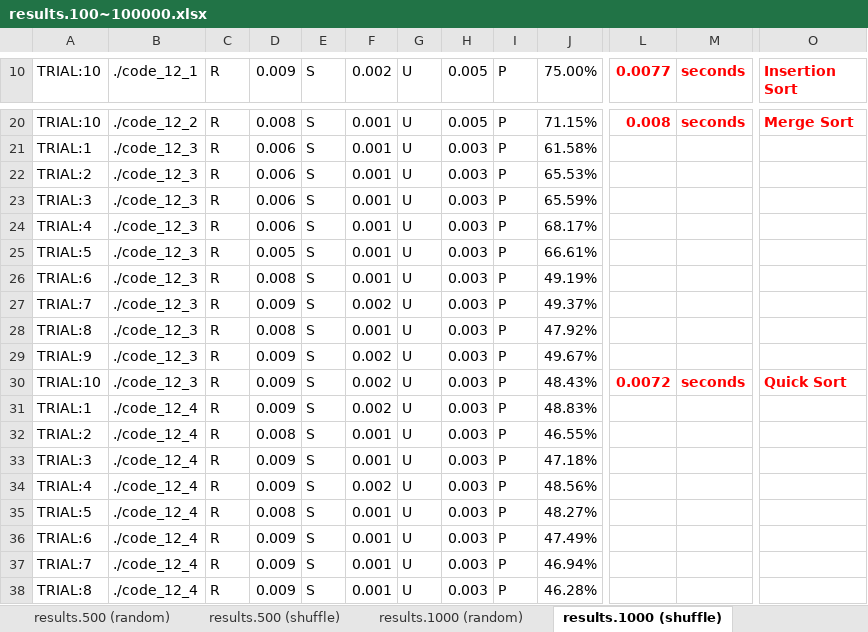
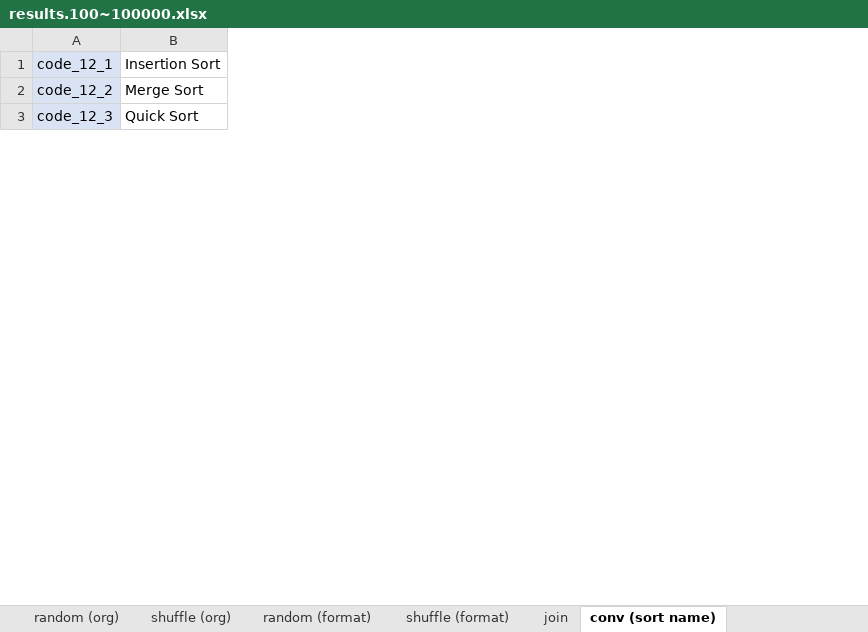
Before and after one commit to renpoo/AlgorithmicVisualizations, an Excel workbook: docs/sort-viz/iter_tests/results.100~100000.xlsx, sheet conv (sort name), drawn as a sheet; only a part is shown, gaps mark what is left out; values as stored, in another font and other column widths than the file's, no borders; removed rows and columns are numbered as before the commit, all else as after; rows hold the shown columns only; the diff covers the shown part only; the diff names each change by its address in the sheet, - before the commit and + after, or states it on an @@ line.

Commit message:
Fix the test condition bug and refine the resulting .xlsx.

```diff
--- a/docs/sort-viz/iter_tests/results.100~100000.xlsx (sheet conv (sort name))
+++ b/docs/sort-viz/iter_tests/results.100~100000.xlsx (sheet conv (sort name))
-sheet tab: results.1000 (random)
+sheet tab: shuffle (format)
-sheet tab: results.1000 (shuffle)
+sheet tab: conv (sort name)
-sheet tab: results.500 (shuffle)
+sheet tab: random (org)
+sheet tab: random (format)
+sheet tab: join
-column A (TRIAL:10), row 20: TRIAL:10; row 30: TRIAL:10
-column B (./code_12_1), row 20: ./code_12_2; row 30: ./code_12_3
-column C (R), row 20: R; row 30: R
-column D (0.009), row 20: 0.008; row 30: 0.009
-column E (S), row 20: S; row 30: S
-column F (0.002), row 20: 0.001; row 30: 0.002
-column G (U), row 20: U; row 30: U
-column H (0.005), row 20: 0.005; row 30: 0.003
-column I (P), row 20: P; row 30: P
-column J (75.00%), row 20: 71.15%; row 30: 48.43%
-column L (0.0077), row 20: 0.008; row 30: 0.0072
-column M (seconds), row 20: seconds; row 30: seconds
+column A (code_12_1), rows 2-3: code_12_2 | code_12_3
@@ B1 bold: on → off, text colour: #FF0000 → black @@
@@ B2 bold: on → off, text colour: #FF0000 → black @@
-row 21: TRIAL:1 | ./code_12_3 | R | 0.006 | S | 0.001 | U | 0.003 | P | 61.58%
-row 22: TRIAL:2 | ./code_12_3 | R | 0.006 | S | 0.001 | U | 0.003 | P | 65.53%
-row 23: TRIAL:3 | ./code_12_3 | R | 0.006 | S | 0.001 | U | 0.003 | P | 65.59%
-row 24: TRIAL:4 | ./code_12_3 | R | 0.006 | S | 0.001 | U | 0.003 | P | 68.17%
-row 25: TRIAL:5 | ./code_12_3 | R | 0.005 | S | 0.001 | U | 0.003 | P | 66.61%
-row 26: TRIAL:6 | ./code_12_3 | R | 0.008 | S | 0.001 | U | 0.003 | P | 49.19%
-row 27: TRIAL:7 | ./code_12_3 | R | 0.009 | S | 0.002 | U | 0.003 | P | 49.37%
-row 28: TRIAL:8 | ./code_12_3 | R | 0.008 | S | 0.001 | U | 0.003 | P | 47.92%
-row 29: TRIAL:9 | ./code_12_3 | R | 0.009 | S | 0.002 | U | 0.003 | P | 49.67%
@@ B3 bold: on → off, text colour: #FF0000 → black @@
-row 31: TRIAL:1 | ./code_12_4 | R | 0.009 | S | 0.002 | U | 0.003 | P | 48.83%
-row 32: TRIAL:2 | ./code_12_4 | R | 0.008 | S | 0.001 | U | 0.003 | P | 46.55%
-row 33: TRIAL:3 | ./code_12_4 | R | 0.009 | S | 0.001 | U | 0.003 | P | 47.18%
-row 34: TRIAL:4 | ./code_12_4 | R | 0.009 | S | 0.002 | U | 0.003 | P | 48.56%
-row 35: TRIAL:5 | ./code_12_4 | R | 0.008 | S | 0.001 | U | 0.003 | P | 48.27%
-row 36: TRIAL:6 | ./code_12_4 | R | 0.009 | S | 0.001 | U | 0.003 | P | 47.49%
-row 37: TRIAL:7 | ./code_12_4 | R | 0.009 | S | 0.001 | U | 0.003 | P | 46.94%
-row 38: TRIAL:8 | ./code_12_4 | R | 0.009 | S | 0.001 | U | 0.003 | P | 46.28%
```
Also changed, not shown: 28 removed rows, 2 removed columns and cell formats elsewhere in this sheet, sheet shuffle (org), sheet shuffle (format), sheet Pivot Table (TIME), other sheet tabs, charts or pictures, 2 other files.
